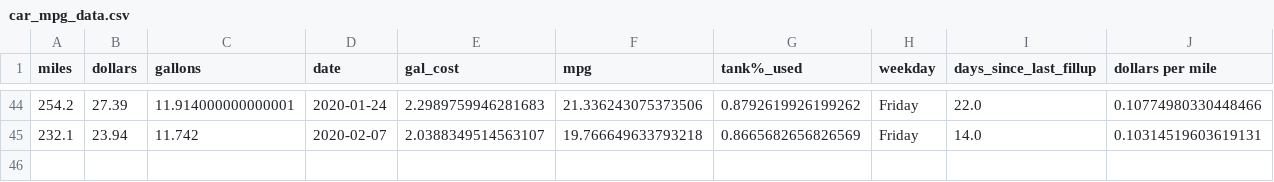
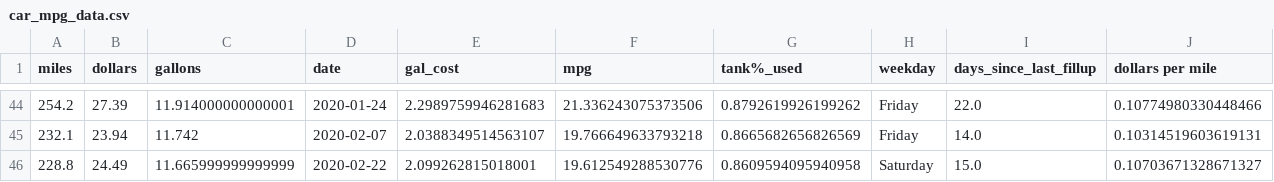
Before and after one commit to ethanfuerst/mpg-dashboard, a CSV file: car_mpg_data.csv, drawn as a sheet; only a part is shown, gaps mark what is left out.

```diff
--- a/car_mpg_data.csv
+++ b/car_mpg_data.csv
@@ -45 +45,2 @@ miles,dollars,gallons,date,gal_cost,mpg,tank%_used,weekday,days_since_last_fillu
 232.1,23.94,11.742,2020-02-07,2.0388349514563107,19.766649633793218,0.8665682656826569,Friday,14.0,0.10314519603619131
+228.8,24.49,11.665999999999999,2020-02-22,2.099262815018001,19.612549288530776,0.8609594095940958,Saturday,15.0,0.10703671328671327
```
Also changed, not shown: mpg_insights.csv, weather_data.csv, 1 other file.
